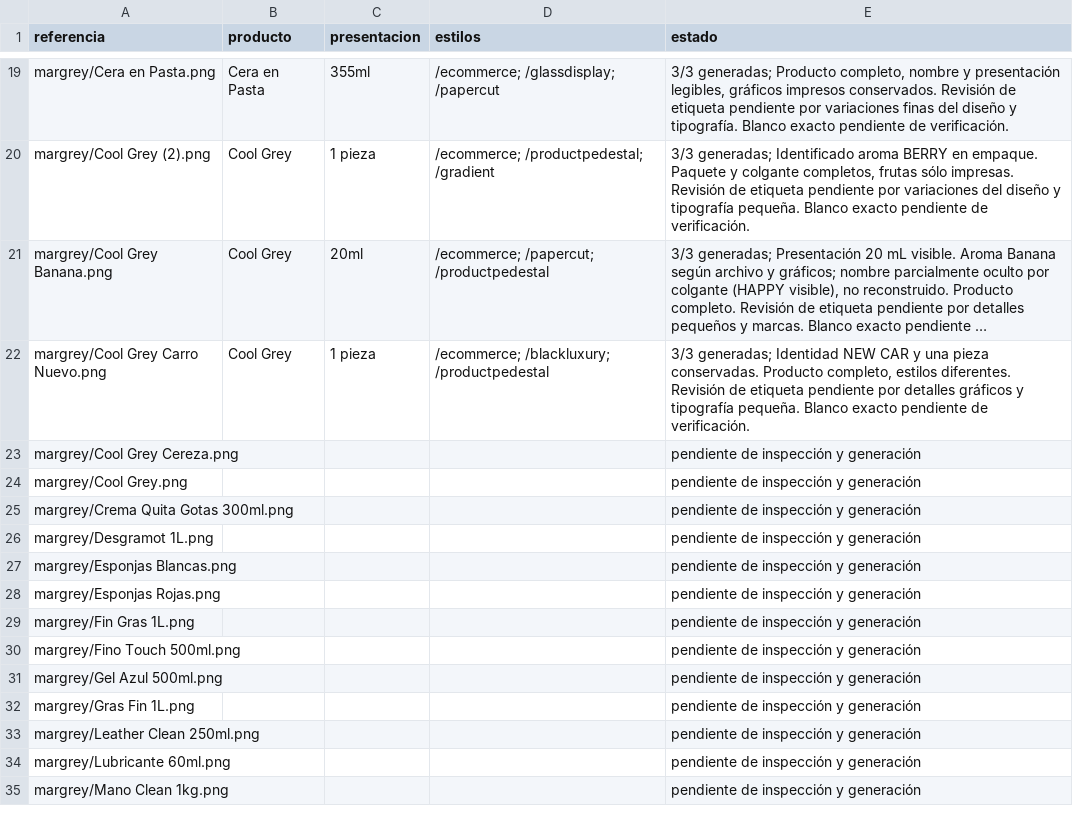
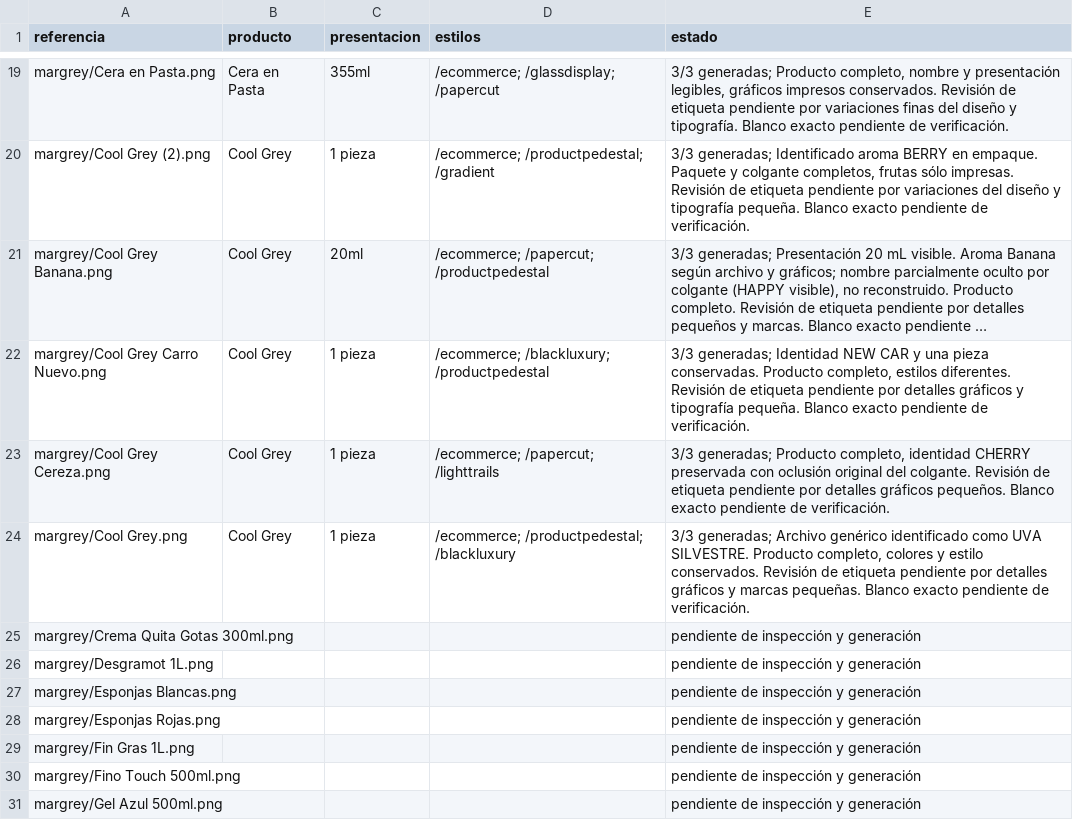
Before and after one commit to DesignDTUP/imagenes-producto-mejoradas-margrey-2026, a CSV file: inventario.csv, drawn as a sheet; only a part is shown, gaps mark what is left out; the shorter side is filled out with more unchanged rows; long unchanged cells end in ….

Commit message:
Avance MARGREY: imágenes, prompts y revisión visual

```diff
--- a/inventario.csv
+++ b/inventario.csv
@@ -22,4 +22,4 @@
 "margrey/Cool Grey Carro Nuevo.png","Cool Grey","1 pieza","/ecommerce; /blackluxury; /productpedestal","3/3 generadas; Identidad NEW CAR y una pieza conservadas. Producto completo, estilos diferentes. Revisión de etiqueta pendiente por detalles gráficos y tipografía pequeña. Blanco exacto pendiente de verificación."
-"margrey/Cool Grey Cereza.png","","","","pendiente de inspección y generación"
-"margrey/Cool Grey.png","","","","pendiente de inspección y generación"
+"margrey/Cool Grey Cereza.png","Cool Grey","1 pieza","/ecommerce; /papercut; /lighttrails","3/3 generadas; Producto completo, identidad CHERRY preservada con oclusión original del colgante. Revisión de etiqueta pendiente por detalles gráficos pequeños. Blanco exacto pendiente de verificación."
+"margrey/Cool Grey.png","Cool Grey","1 pieza","/ecommerce; /productpedestal; /blackluxury","3/3 generadas; Archivo genérico identificado como UVA SILVESTRE. Producto completo, colores y estilo conservados. Revisión de etiqueta pendiente por detalles gráficos y marcas pequeñas. Blanco exacto pendiente de verificación."
 "margrey/Crema Quita Gotas 300ml.png","","","","pendiente de inspección y generación"
```
Also changed, not shown: 20 other files.
